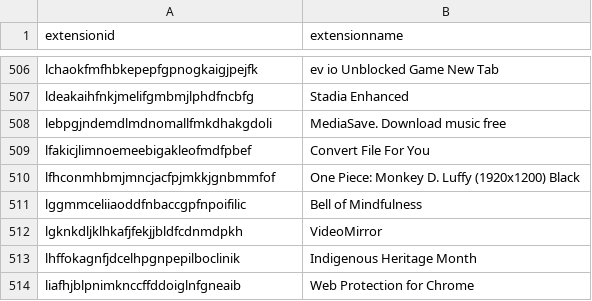
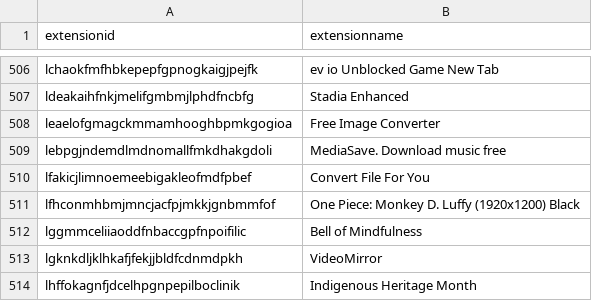
Before and after one commit to Nassau-BOCES/BOCES-IOCS, a CSV file: IOCS/browserExtensions.csv, drawn as a sheet; only a part is shown, gaps mark what is left out; the shorter side is filled out with more unchanged rows; the diff names each change by its address in the sheet, - before the commit and + after, or states it on an @@ line.

Commit message:
message

```diff
--- a/IOCS/browserExtensions.csv
+++ b/IOCS/browserExtensions.csv
+row 508: leaelofgmagckmmamhooghbpmkgogioa | Free Image Converter
```
